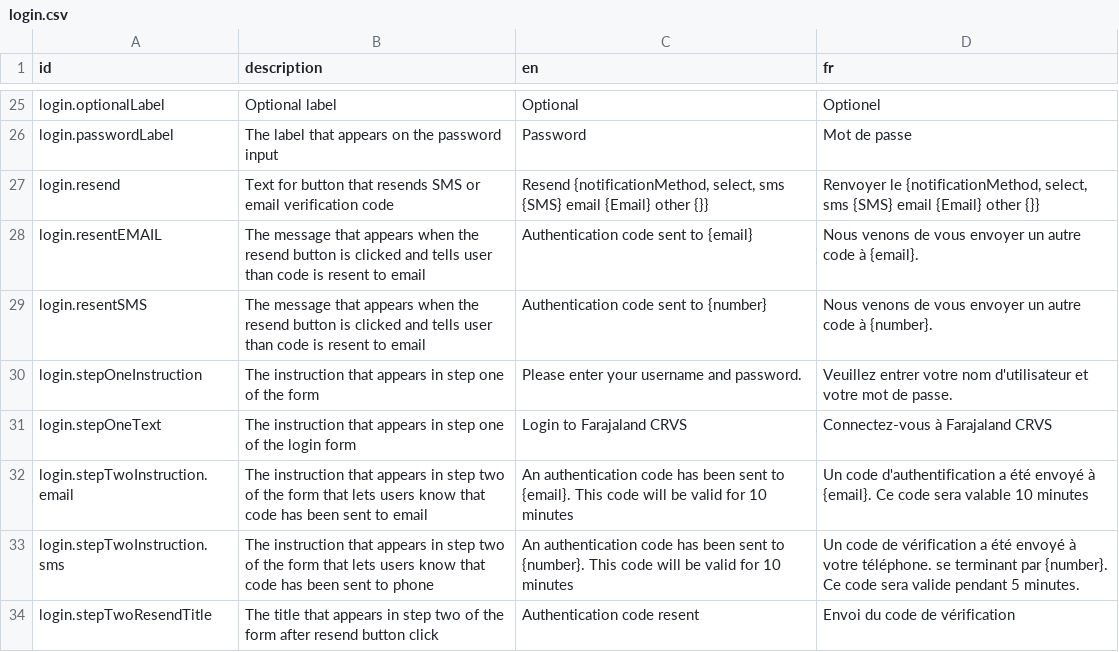
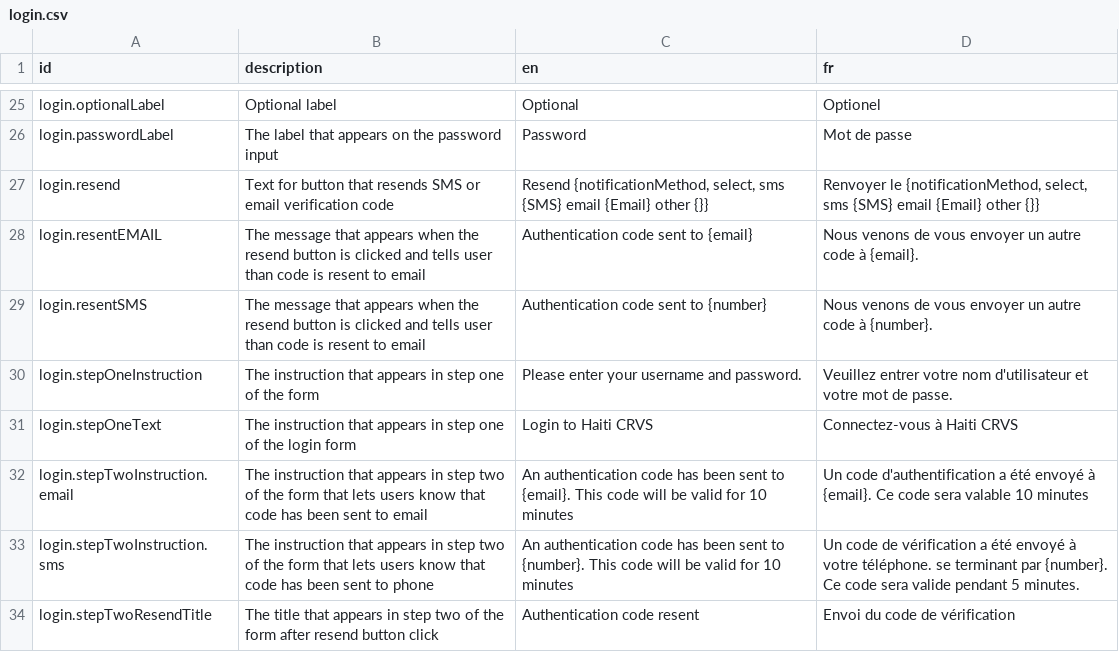
Before and after one commit to oniopencrvs3/opencrvs-haiti, a CSV file: src/translations/login.csv, drawn as a sheet; only a part is shown, gaps mark what is left out.

```diff
--- a/src/translations/login.csv
+++ b/src/translations/login.csv
@@ -30,3 +30,3 @@ login.resentSMS,The message that appears when the resend button is clicked and t
 login.stepOneInstruction,The instruction that appears in step one of the form,Please enter your username and password.,Veuillez entrer votre nom d'utilisateur et votre mot de passe.
-login.stepOneText,The instruction that appears in step one of the login form,Login to Farajaland CRVS,Connectez-vous à Farajaland CRVS
+login.stepOneText,The instruction that appears in step one of the login form,Login to Haiti CRVS,Connectez-vous à Haiti CRVS
 login.stepTwoInstruction.email,The instruction that appears in step two of the form that lets users know that code has been sent to email,An authentication code has been sent to {email}. This code will be valid for 10 minutes,Un code d'authentification a été envoyé à {email}. Ce code sera valable 10 minutes
```
Also changed, not shown: src/data-seeding/employees/source/default-employees.csv, src/data-seeding/locations/source/locations.csv, 10 other files.
